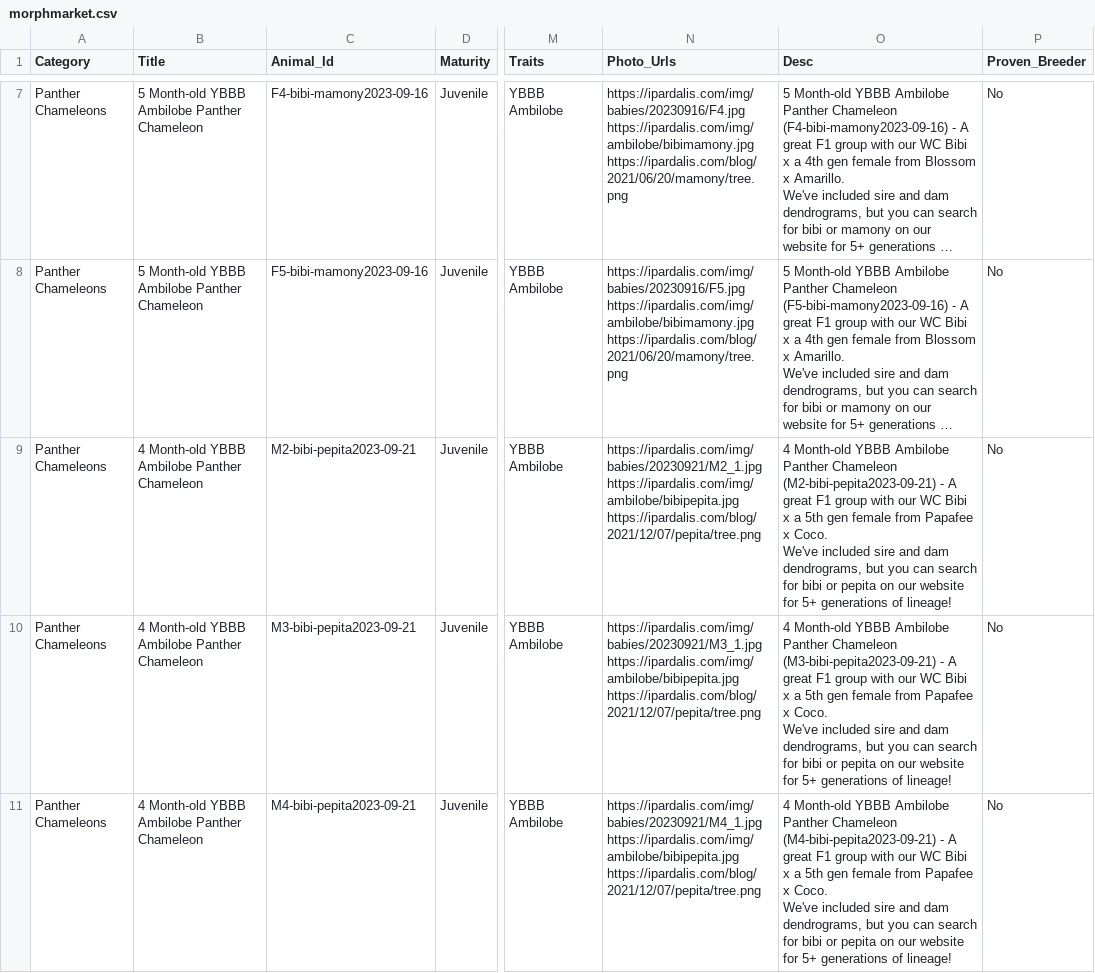
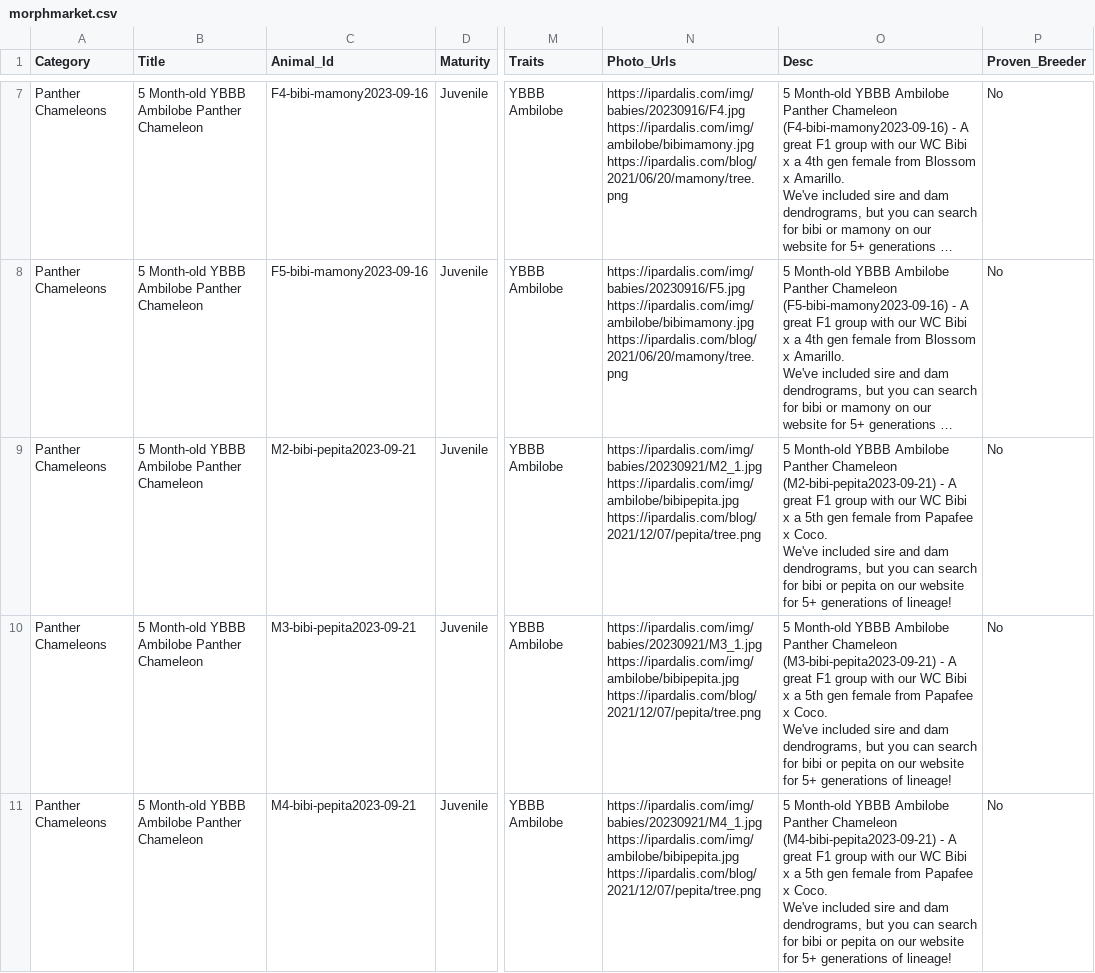
Before and after one commit to Dripdrop12/ipardalis, a CSV file: R/morphmarket.csv, drawn as a sheet; only a part is shown, gaps mark what is left out; long unchanged cells end in …; the diff covers the shown part only; the diff names each change by its address in the sheet, - before the commit and + after, or states it on an @@ line.

```diff
--- a/R/morphmarket.csv
+++ b/R/morphmarket.csv
-B9:B11 (Title): 4 Month-old YBBB Ambilobe Panther Chameleon
+B9:B11 (Title): 5 Month-old YBBB Ambilobe Panther Chameleon
-O9 (Desc): 4 Month-old YBBB…
+O9 (Desc): 5 Month-old YBBB…
-O10 (Desc): 4 Month-old YBBB…
+O10 (Desc): 5 Month-old YBBB…
-O11 (Desc): 4 Month-old YBBB…
+O11 (Desc): 5 Month-old YBBB…
```
Also changed, not shown: 2 removed rows and 4 edited cells elsewhere in this file, 1 other file.
